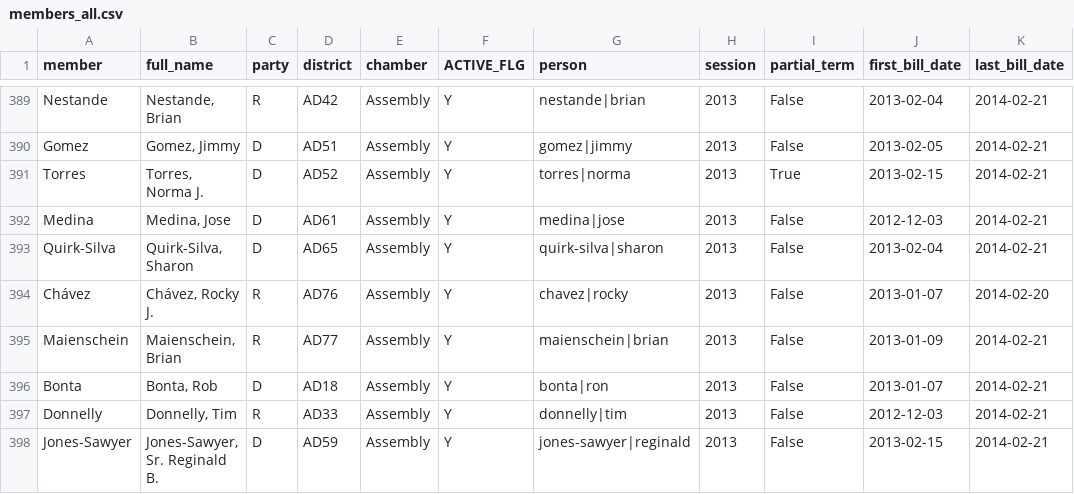
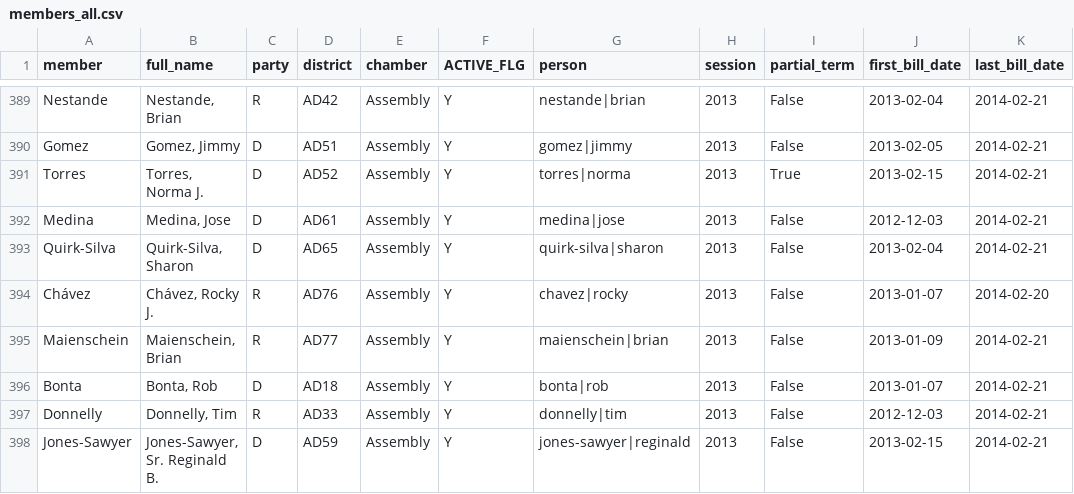
Before and after one commit to jasontso2939/capitol-odds, a CSV file: data/processed/members_all.csv, drawn as a sheet; only a part is shown, gaps mark what is left out.

```diff
--- a/data/processed/members_all.csv
+++ b/data/processed/members_all.csv
@@ -395,3 +395,3 @@ Chávez,"Chávez, Rocky J.",R,AD76,Assembly,Y,chavez|rocky,2013,False,2013-01-07
 Maienschein,"Maienschein, Brian",R,AD77,Assembly,Y,maienschein|brian,2013,False,2013-01-09,2014-02-21
-Bonta,"Bonta, Rob",D,AD18,Assembly,Y,bonta|ron,2013,False,2013-01-07,2014-02-21
+Bonta,"Bonta, Rob",D,AD18,Assembly,Y,bonta|rob,2013,False,2013-01-07,2014-02-21
 Donnelly,"Donnelly, Tim",R,AD33,Assembly,Y,donnelly|tim,2013,False,2012-12-03,2014-02-21
```
Also changed, not shown: data/reference/name_changes.csv, 15 other files.
